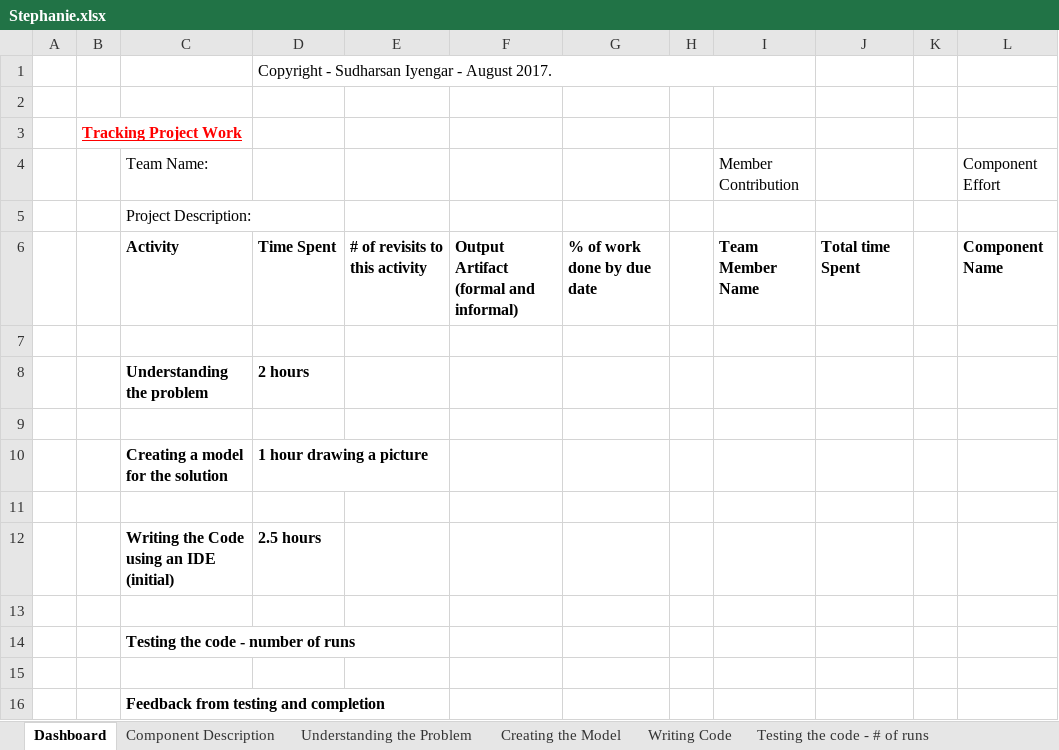
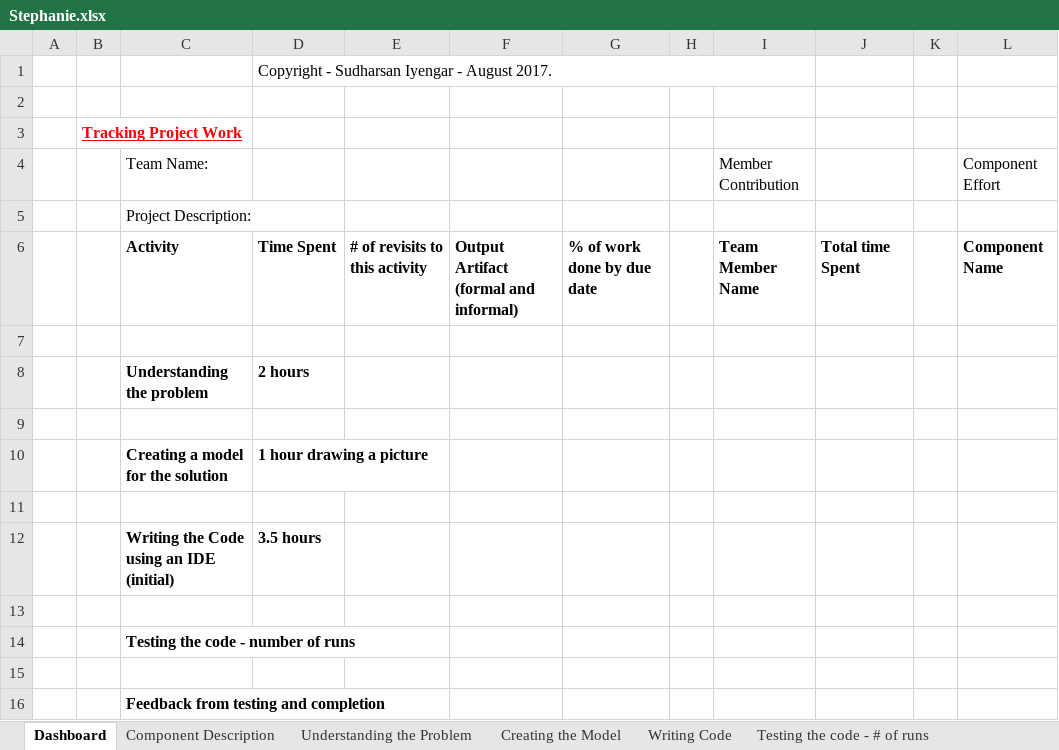
Before and after one commit to AdamStammerWSU/410, an Excel workbook: BoardGame/Stephanie.xlsx, sheet Dashboard, drawn as a sheet; only a part is shown; values as stored, in another font and other column widths than the file's, no borders; the diff names each change by its address in the sheet, - before the commit and + after, or states it on an @@ line.

```diff
--- a/BoardGame/Stephanie.xlsx (sheet Dashboard)
+++ b/BoardGame/Stephanie.xlsx (sheet Dashboard)
-D12: 2.5 hours
+D12: 3.5 hours
```
Also changed, not shown: 1 other file.
